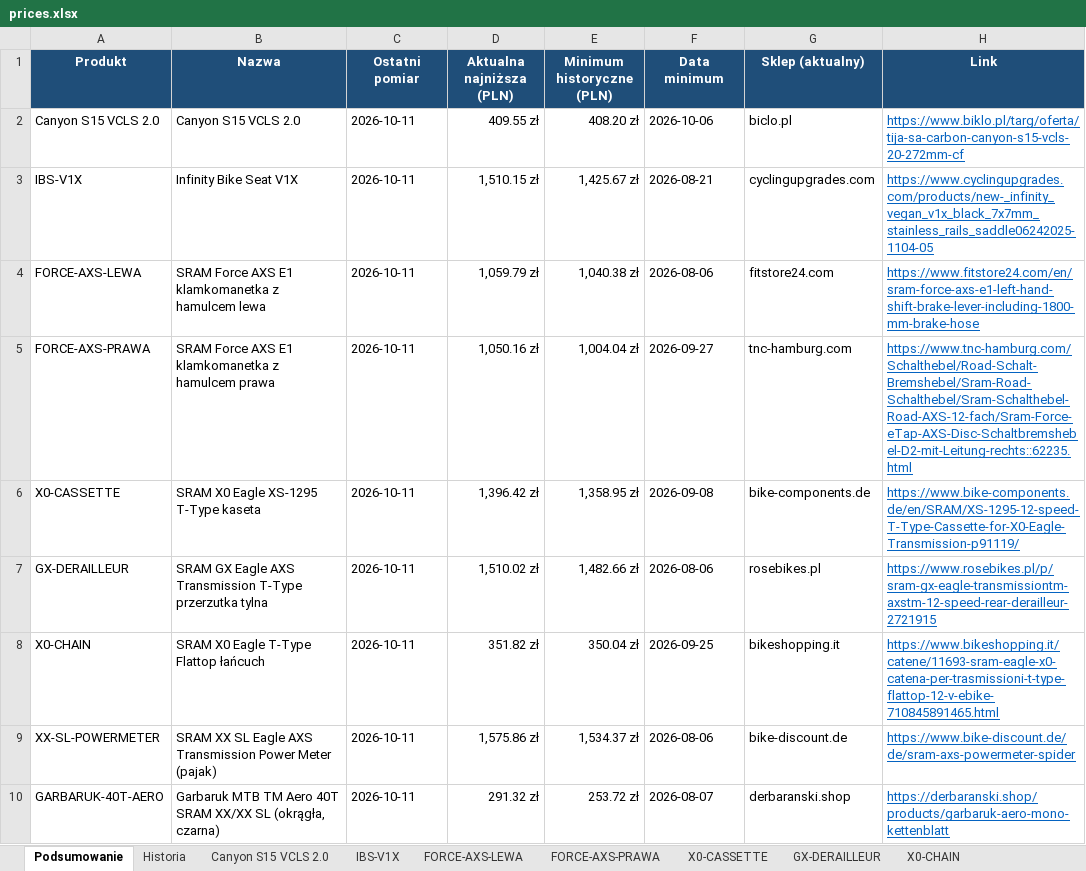
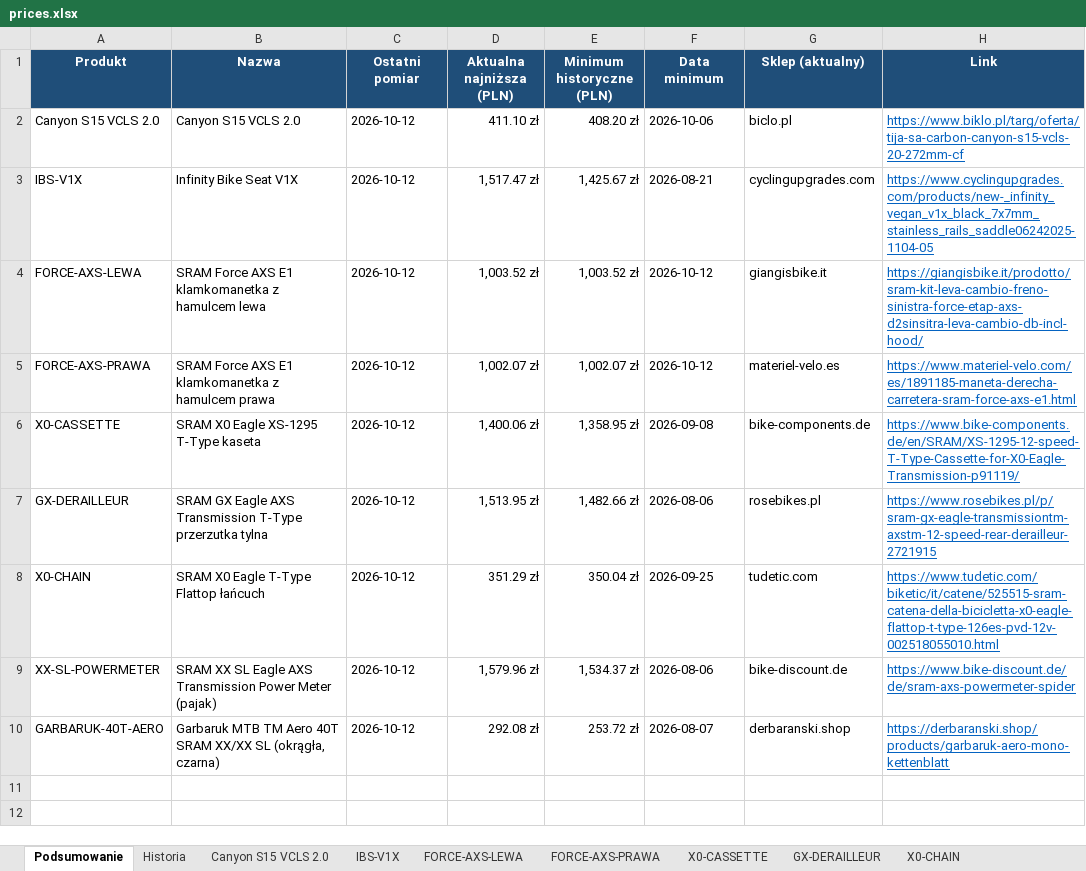
Before and after one commit to Wotjek/PriceChecker, an Excel workbook: output/prices.xlsx, sheet Podsumowanie, drawn as a sheet; values as stored, in another font and other column widths than the file's, no borders; the diff names each change by its address in the sheet, - before the commit and + after, or states it on an @@ line.

```diff
--- a/output/prices.xlsx (sheet Podsumowanie)
+++ b/output/prices.xlsx (sheet Podsumowanie)
-C2:C10 (Ostatni pomiar): 2026-10-11
+C2:C10 (Ostatni pomiar): 2026-10-12
-D2 (Aktualna najniższa (PLN)): 409.55 zł
+D2 (Aktualna najniższa (PLN)): 411.10 zł
-D3 (Aktualna najniższa (PLN)): 1,510.15 zł
+D3 (Aktualna najniższa (PLN)): 1,517.47 zł
-D4 (Aktualna najniższa (PLN)): 1,059.79 zł
+D4 (Aktualna najniższa (PLN)): 1,003.52 zł
-E4 (Minimum historyczne (PLN)): 1,040.38 zł
+E4 (Minimum historyczne (PLN)): 1,003.52 zł
-F4 (Data minimum): 2026-08-06
+F4 (Data minimum): 2026-10-12
-G4 (Sklep (aktualny)): fitstore24.com
+G4 (Sklep (aktualny)): giangisbike.it
-H4 (Link): https://www.fitstore24.com/en/sram-force-axs-e1-left-hand-shift-brake-lever-including-1800-mm-brake-hose
+H4 (Link): https://giangisbike.it/prodotto/sram-kit-leva-cambio-freno-sinistra-force-etap-axs-d2sinsitra-leva-cambio-db-incl-hood/
-D5 (Aktualna najniższa (PLN)): 1,050.16 zł
+D5 (Aktualna najniższa (PLN)): 1,002.07 zł
-E5 (Minimum historyczne (PLN)): 1,004.04 zł
+E5 (Minimum historyczne (PLN)): 1,002.07 zł
-F5 (Data minimum): 2026-09-27
+F5 (Data minimum): 2026-10-12
-G5 (Sklep (aktualny)): tnc-hamburg.com
+G5 (Sklep (aktualny)): materiel-velo.es
-H5 (Link): https://www.tnc-hamburg.com/Schalthebel/Road-Schalt-Bremshebel/Sram-Road-Schalthebel/Sram-Schalthebel-Road-AXS-12-fach/Sram-Force-eTap-AXS-Disc-Schaltbremshebel-D2-mit-Leitung-rechts::62235.html
+H5 (Link): https://www.materiel-velo.com/es/1891185-maneta-derecha-carretera-sram-force-axs-e1.html
-D6 (Aktualna najniższa (PLN)): 1,396.42 zł
+D6 (Aktualna najniższa (PLN)): 1,400.06 zł
-D7 (Aktualna najniższa (PLN)): 1,510.02 zł
+D7 (Aktualna najniższa (PLN)): 1,513.95 zł
-D8 (Aktualna najniższa (PLN)): 351.82 zł
+D8 (Aktualna najniższa (PLN)): 351.29 zł
-G8 (Sklep (aktualny)): bikeshopping.it
+G8 (Sklep (aktualny)): tudetic.com
-H8 (Link): https://www.bikeshopping.it/catene/11693-sram-eagle-x0-catena-per-trasmissioni-t-type-flattop-12-v-ebike-710845891465.html
+H8 (Link): https://www.tudetic.com/biketic/it/catene/525515-sram-catena-della-bicicletta-x0-eagle-flattop-t-type-126es-pvd-12v-002518055010.html
-D9 (Aktualna najniższa (PLN)): 1,575.86 zł
+D9 (Aktualna najniższa (PLN)): 1,579.96 zł
-D10 (Aktualna najniższa (PLN)): 291.32 zł
+D10 (Aktualna najniższa (PLN)): 292.08 zł
```
Also changed, not shown: sheet Historia, sheet GARBARUK-40T-AERO, sheet Canyon S15 VCLS 2.0, sheet XX-SL-POWERMETER, sheet GX-DERAILLEUR, sheet FORCE-AXS-LEWA, 4 more sheets, charts or pictures, 9 other files.
